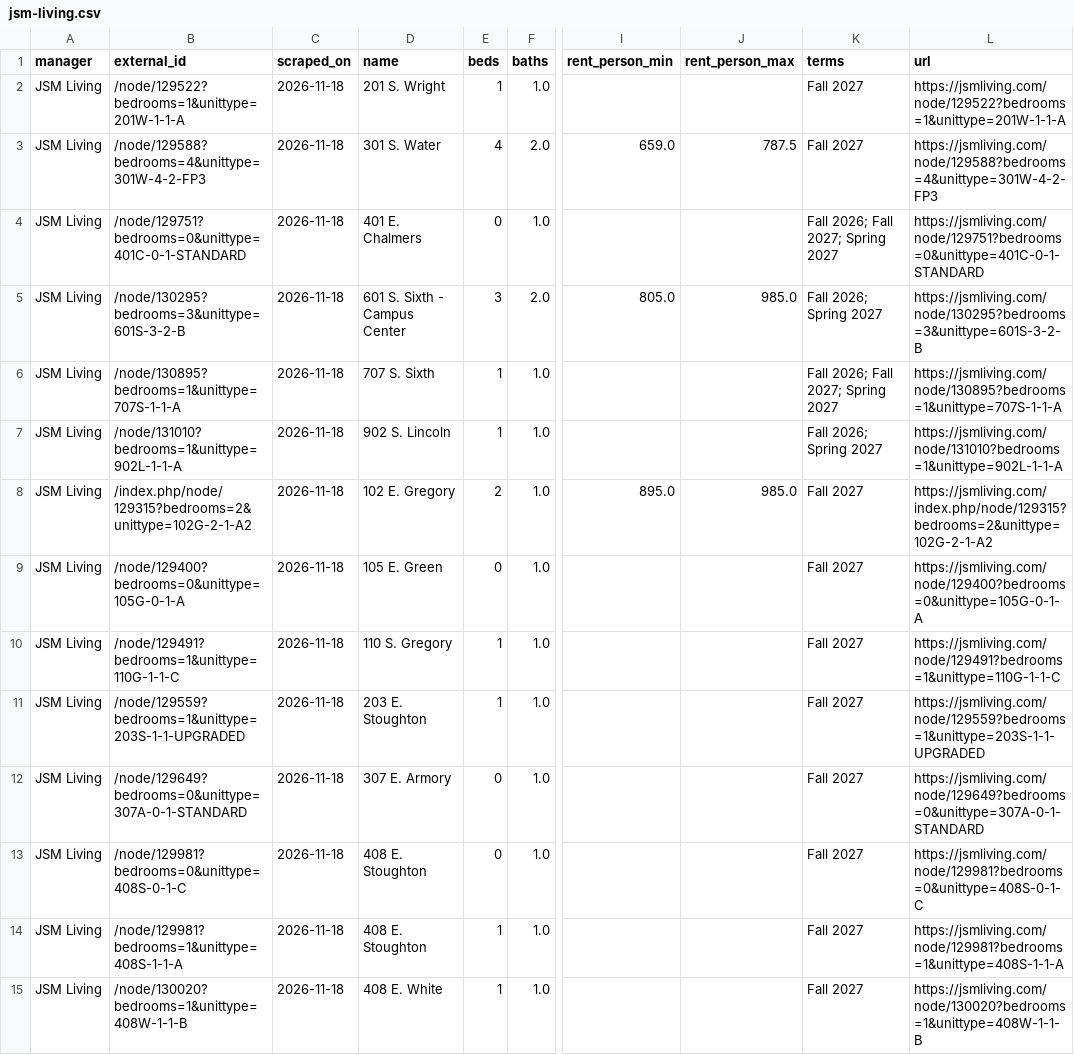
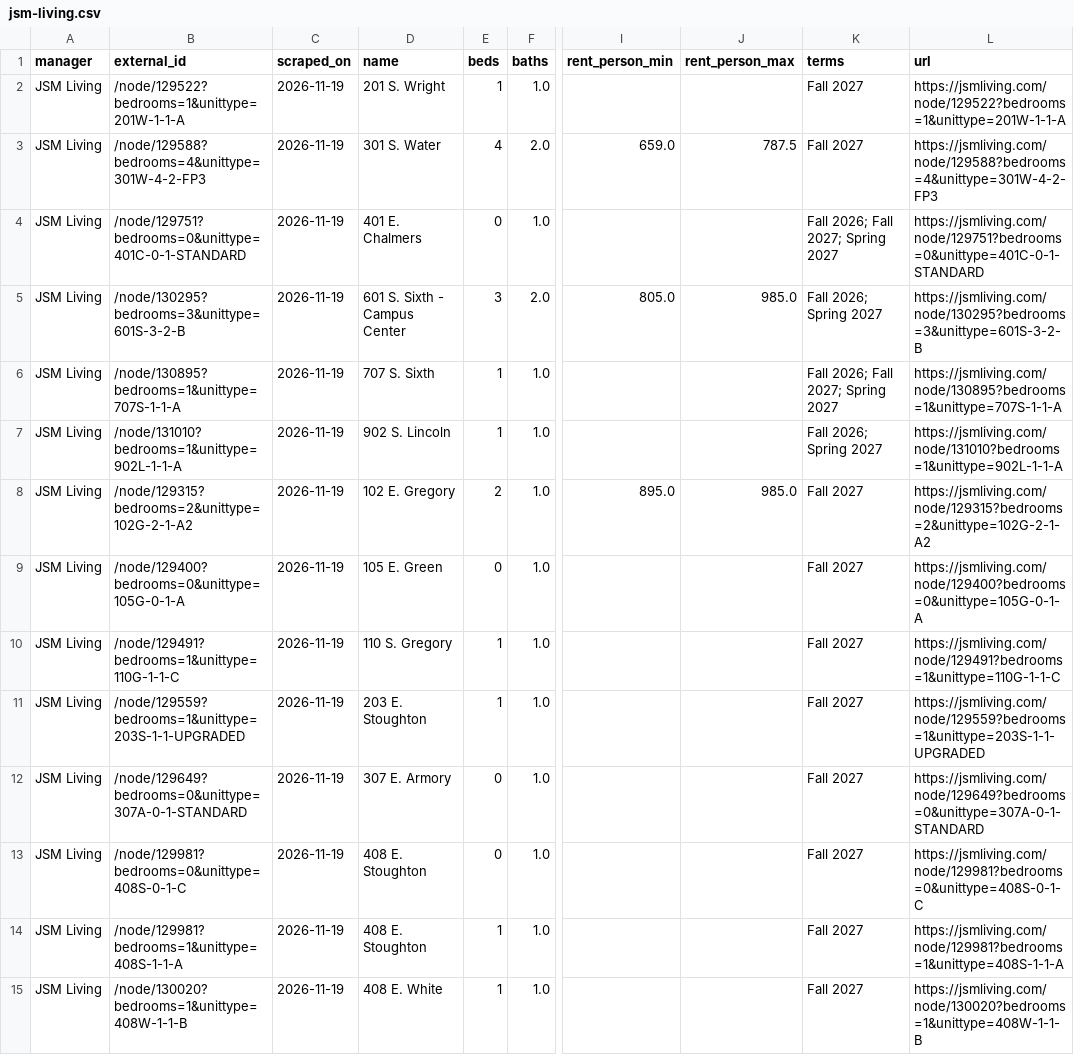
Before and after one commit to raghavrajan05-dotcom/champaign-lease-intelligence, a CSV file: latest/jsm-living.csv, drawn as a sheet; only a part is shown, gaps mark what is left out; the diff covers the shown part only; the diff names each change by its address in the sheet, - before the commit and + after, or states it on an @@ line.

```diff
--- a/latest/jsm-living.csv
+++ b/latest/jsm-living.csv
-C2:C15 (scraped_on): 2026-11-18
+C2:C15 (scraped_on): 2026-11-19
-B8 (external_id): /index.php/node/129315?bedrooms=2&unittype=102G-2-1-A2
+B8 (external_id): /node/129315?bedrooms=2&unittype=102G-2-1-A2
-L8 (url): https://jsmliving.com/index.php/node/129315?bedrooms=2&unittype=102G-2-1-A2
+L8 (url): https://jsmliving.com/node/129315?bedrooms=2&unittype=102G-2-1-A2
```
Also changed, not shown: 1 removed row and 36 edited cells elsewhere in this file, latest/community-property-management.csv, latest/mhm-properties.csv, 15 other files.
